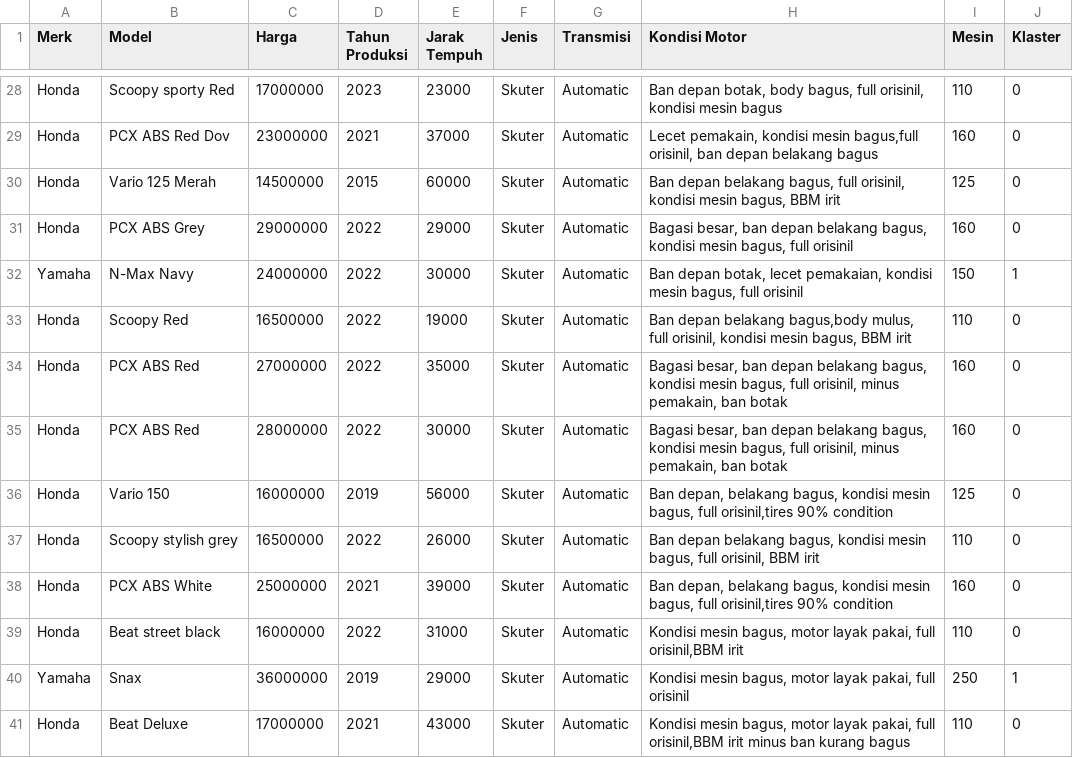
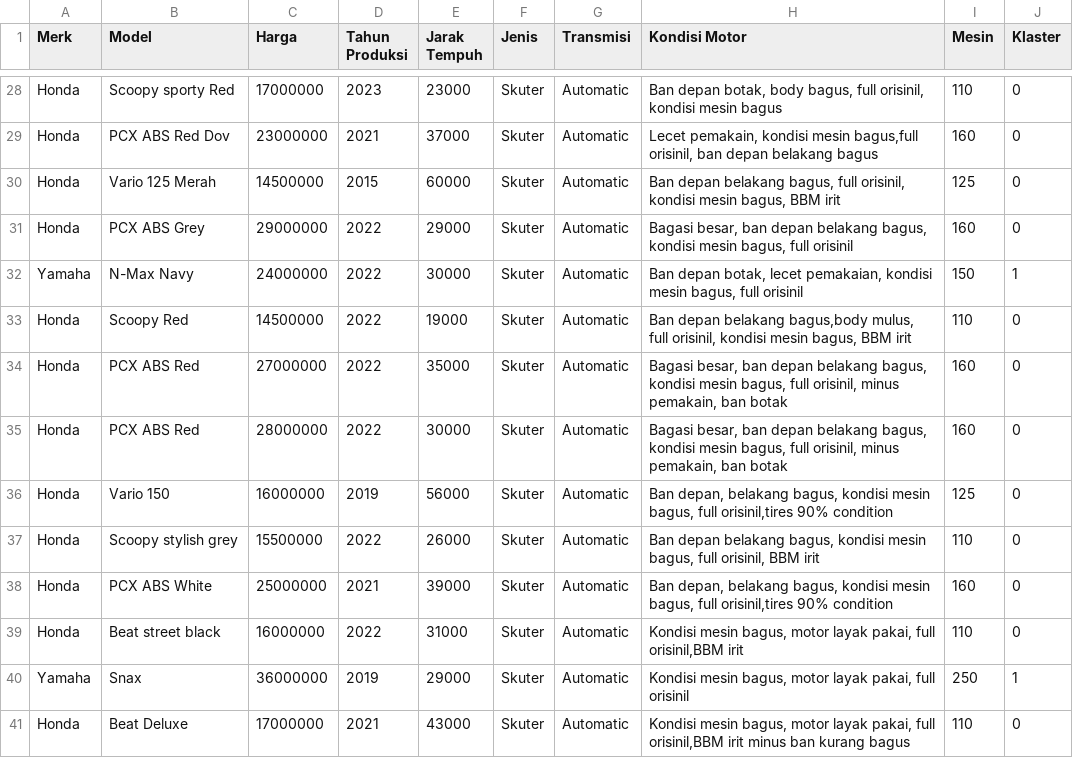
Before and after one commit to RatriYulia123/Mouzamotor-app, a CSV file: klaster_baru_data_motor_mouza.csv, drawn as a sheet; only a part is shown, gaps mark what is left out.

Commit message:
Update klaster_baru_data_motor_mouza.csv

```diff
--- a/klaster_baru_data_motor_mouza.csv
+++ b/klaster_baru_data_motor_mouza.csv
@@ -32,3 +32,3 @@ Honda,PCX ABS Grey,29000000,2022,29000,Skuter,Automatic,"Bagasi besar, ban depan
 Yamaha,N-Max Navy,24000000,2022,30000,Skuter,Automatic,"Ban depan botak, lecet pemakaian, kondisi mesin bagus, full orisinil",150,1
-Honda,Scoopy Red,16500000,2022,19000,Skuter,Automatic,"Ban depan belakang bagus,body mulus, full orisinil, kondisi mesin bagus, BBM irit",110,0
+Honda,Scoopy Red,14500000,2022,19000,Skuter,Automatic,"Ban depan belakang bagus,body mulus, full orisinil, kondisi mesin bagus, BBM irit",110,0
 Honda,PCX ABS Red,27000000,2022,35000,Skuter,Automatic,"Bagasi besar, ban depan belakang bagus, kondisi mesin bagus, full orisinil, minus pemakain, ban botak",160,0
@@ -36,3 +36,3 @@ Honda,PCX ABS Red,28000000,2022,30000,Skuter,Automatic,"Bagasi besar, ban depan
 Honda,Vario 150,16000000,2019,56000,Skuter,Automatic,"Ban depan, belakang bagus, kondisi mesin bagus, full orisinil,tires 90% condition",125,0
-Honda,Scoopy stylish grey,16500000,2022,26000,Skuter,Automatic,"Ban depan belakang bagus, kondisi mesin bagus, full orisinil, BBM irit",110,0
+Honda,Scoopy stylish grey,15500000,2022,26000,Skuter,Automatic,"Ban depan belakang bagus, kondisi mesin bagus, full orisinil, BBM irit",110,0
 Honda,PCX ABS White,25000000,2021,39000,Skuter,Automatic,"Ban depan, belakang bagus, kondisi mesin bagus, full orisinil,tires 90% condition",160,0
```
